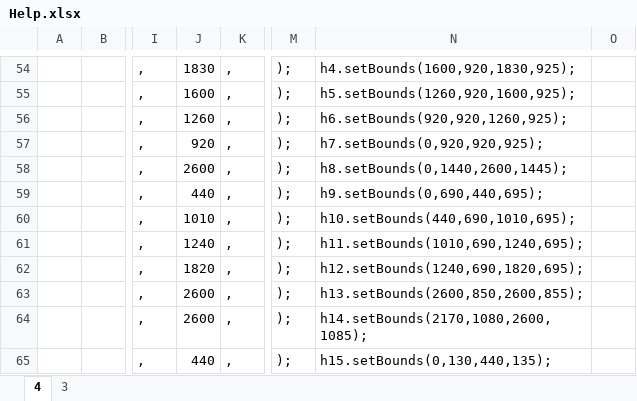
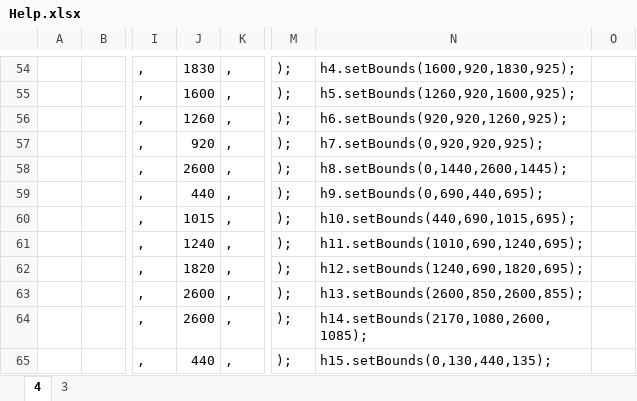
Before and after one commit to BSJAIN92/Example6-SPS, an Excel workbook: Help.xlsx, sheet 4, drawn as a sheet; only a part is shown, gaps mark what is left out; values as stored, in another font and other column widths than the file's, no borders; the diff names each change by its address in the sheet, - before the commit and + after, or states it on an @@ line.

```diff
--- a/Help.xlsx (sheet 4)
+++ b/Help.xlsx (sheet 4)
-J60: 1010
+J60: 1015
-N60: h10.setBounds(440,690,1010,695);
+N60: h10.setBounds(440,690,1015,695);
```
Also changed, not shown: sheet 3, 1 other file.
